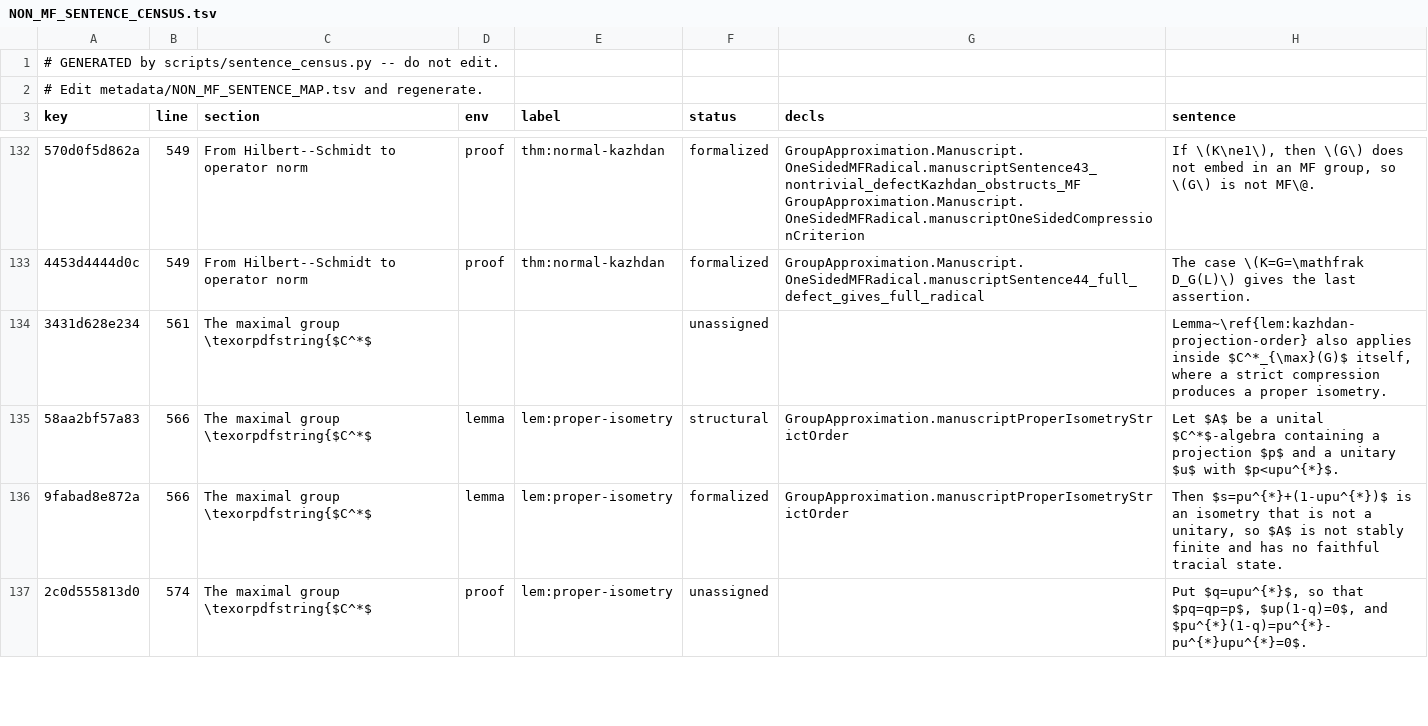
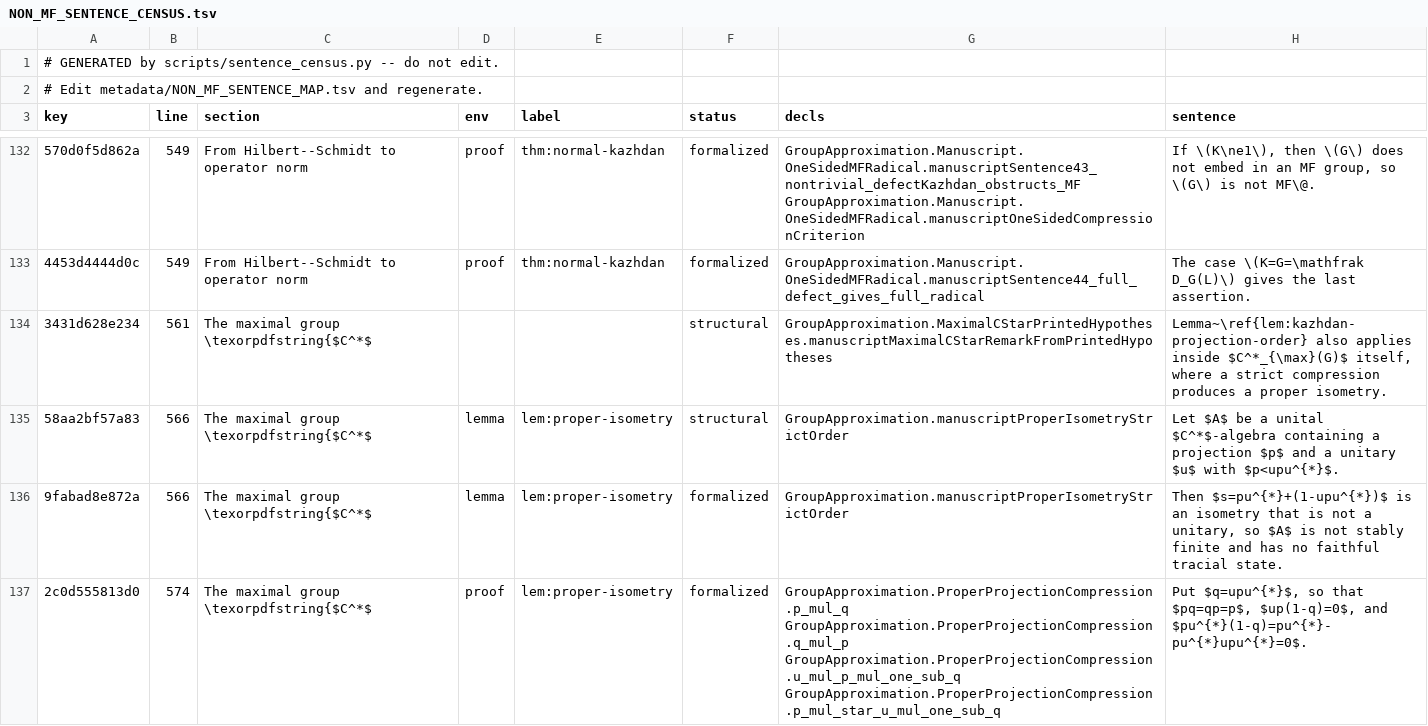
Before and after one commit to SauersML/group-approximation, a TSV file: metadata/NON_MF_SENTENCE_CENSUS.tsv, drawn as a sheet; only a part is shown, gaps mark what is left out; the diff covers the shown part only; the diff names each change by its address in the sheet, - before the commit and + after, or states it on an @@ line.

```diff
--- a/metadata/NON_MF_SENTENCE_CENSUS.tsv
+++ b/metadata/NON_MF_SENTENCE_CENSUS.tsv
-F134 (status): unassigned
+F134 (status): structural
-G134 (decls): (empty)
+G134 (decls): GroupApproximation.MaximalCStarPrintedHypotheses.manuscriptMaximalCStarRemarkFromPrintedHypotheses
-F137 (status): unassigned
+F137 (status): formalized
-G137 (decls): (empty)
+G137 (decls): GroupApproximation.ProperProjectionCompression.p_mul_q GroupApproximation.ProperProjectionCompression.q_mul_p GroupApproximation.ProperProjectionCompression.u_mul_p_mul_one_sub_q GroupApproximation.ProperProjectionCompression.p_mul_star_u_mul_one_sub_q
```
Also changed, not shown: 36 edited cells elsewhere in this file, 1 other file.
